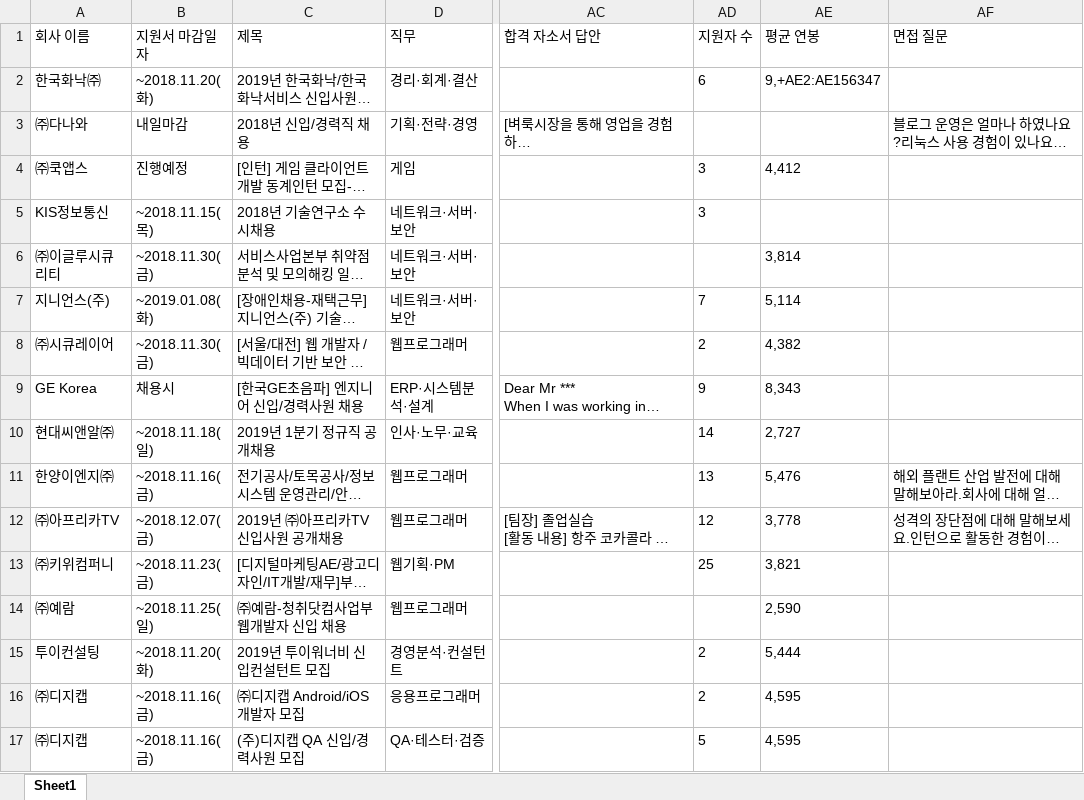
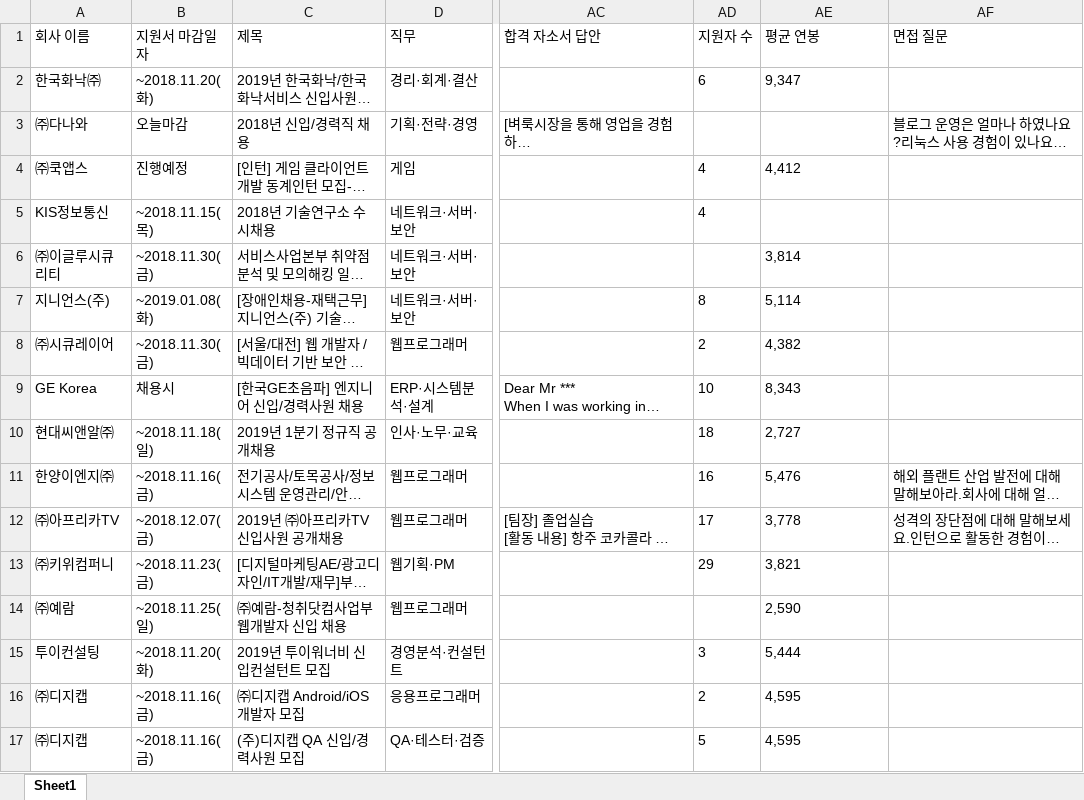
Before and after one commit to HyunJu1/JobKorea_Crawling, an Excel workbook: sample.xlsx, sheet Sheet1, drawn as a sheet; only a part is shown, gaps mark what is left out; long unchanged cells end in …; values as stored, in another font and other column widths than the file's, no borders; the diff covers the shown part only; the diff names each change by its address in the sheet, - before the commit and + after, or states it on an @@ line.

Commit message:
data processing

```diff
--- a/sample.xlsx (sheet Sheet1)
+++ b/sample.xlsx (sheet Sheet1)
-AE2 (평균 연봉): 9,+AE2:AE156347
+AE2 (평균 연봉): 9,347
-B3 (지원서 마감일자): 내일마감
+B3 (지원서 마감일자): 오늘마감
-AD4:AD5 (지원자 수): 3
+AD4:AD5 (지원자 수): 4
-AD7 (지원자 수): 7
+AD7 (지원자 수): 8
-AD9 (지원자 수): 9
+AD9 (지원자 수): 10
-AD10 (지원자 수): 14
+AD10 (지원자 수): 18
-AD11 (지원자 수): 13
+AD11 (지원자 수): 16
-AD12 (지원자 수): 12
+AD12 (지원자 수): 17
-AD13 (지원자 수): 25
+AD13 (지원자 수): 29
-AD15 (지원자 수): 2
+AD15 (지원자 수): 3
```
Also changed, not shown: 5 removed rows and 103 edited cells elsewhere in this sheet, 4 other files.
